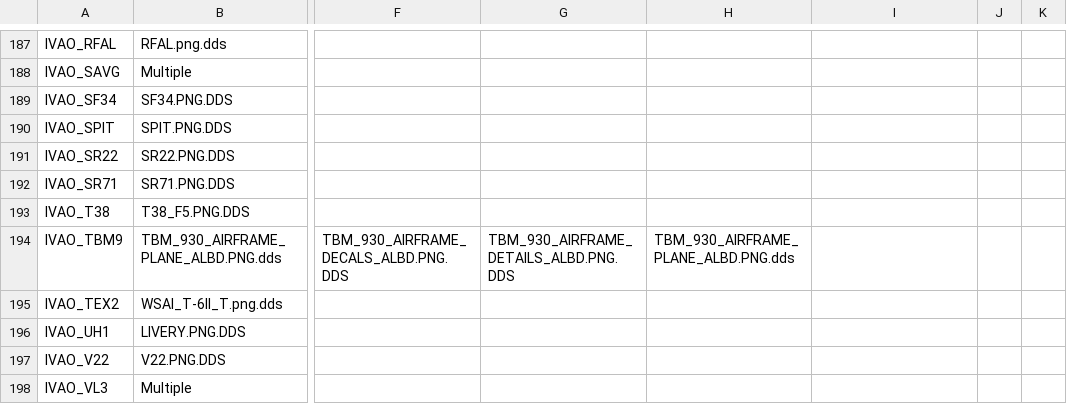
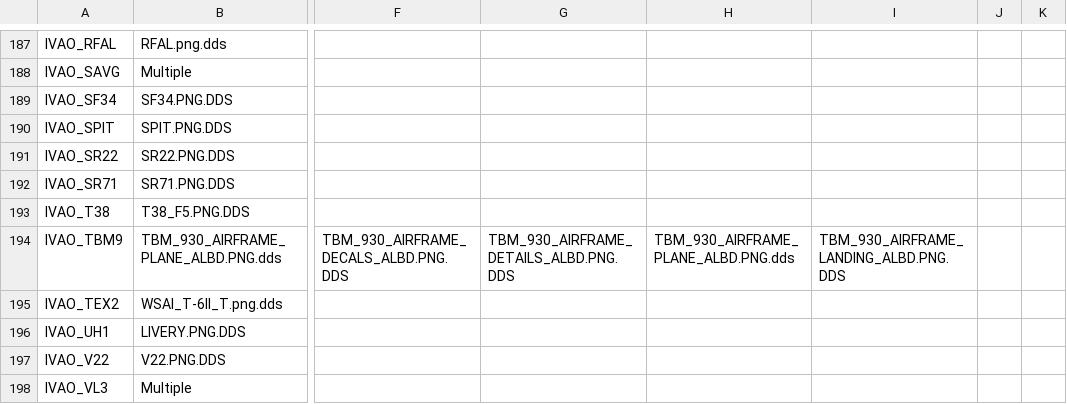
Before and after one commit to DeshMindER/mtlfilecheck, a CSV file: file_list.csv, drawn as a sheet; only a part is shown, gaps mark what is left out; the diff names each change by its address in the sheet, - before the commit and + after, or states it on an @@ line.

Commit message:
updated TBM9

```diff
--- a/file_list.csv
+++ b/file_list.csv
-I194: (empty)
+I194: TBM_930_AIRFRAME_LANDING_ALBD.PNG.DDS
```
